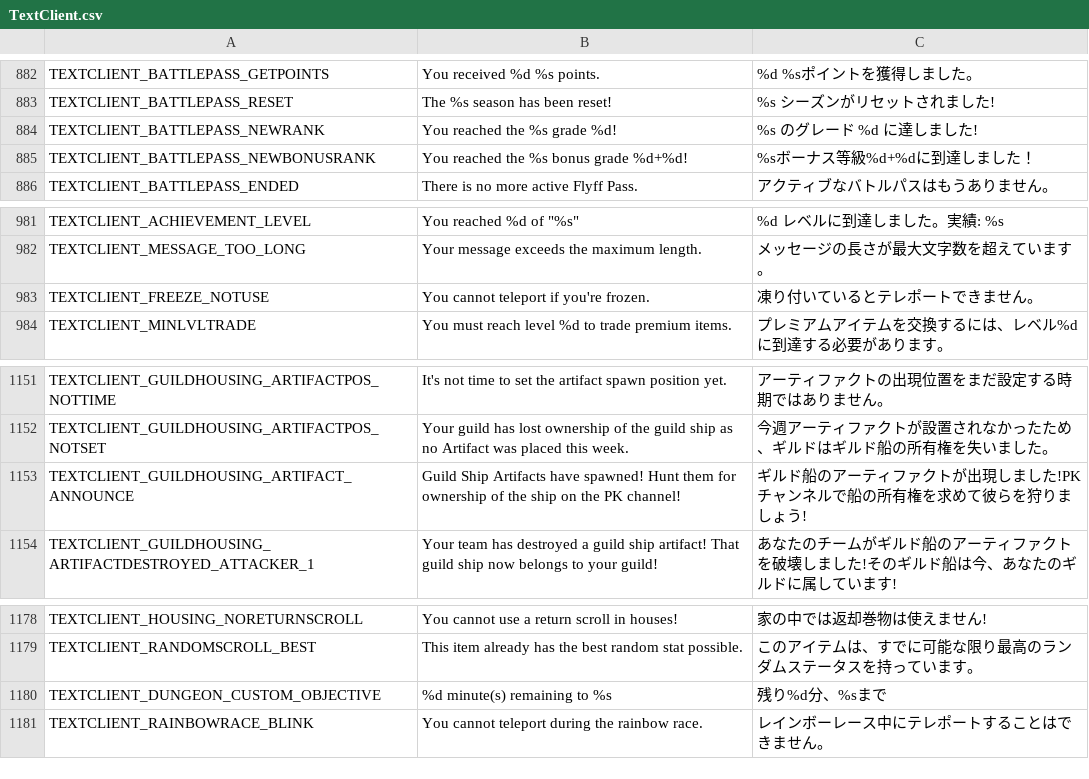
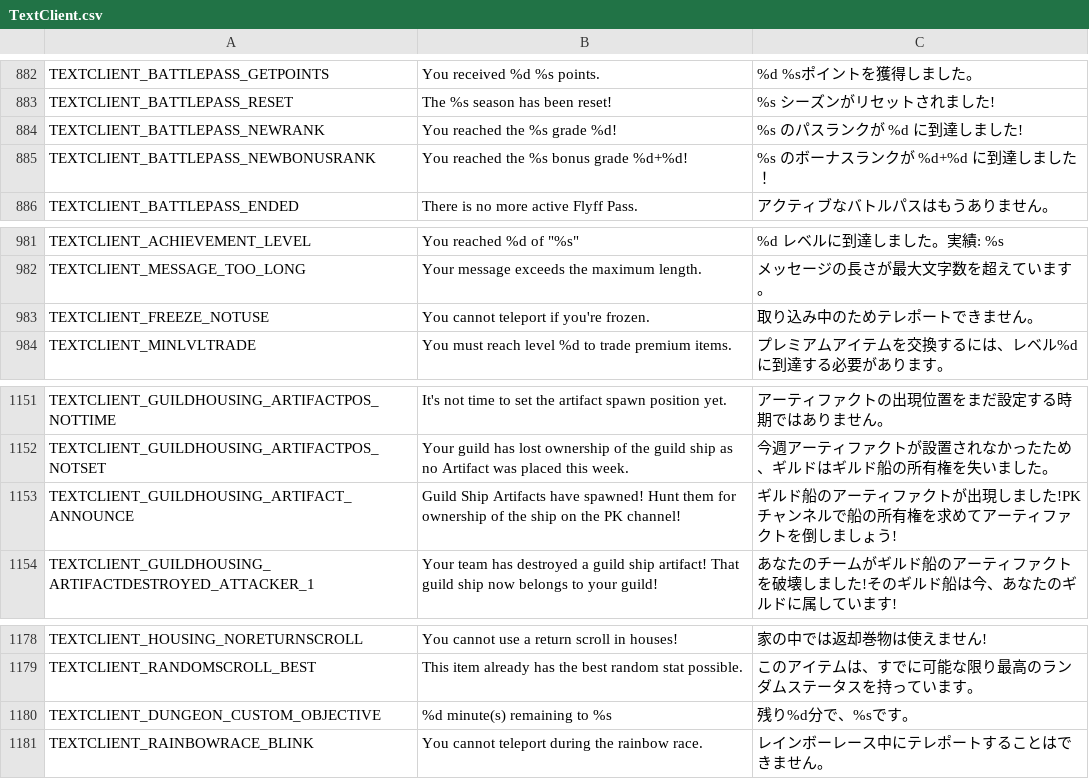
Before and after one commit to Charybdis-Flyff/Flyff-Universe-Translations, a CSV file: Japanese/TextClient.csv, drawn as a sheet; only a part is shown, gaps mark what is left out.

```diff
--- a/Japanese/TextClient.csv
+++ b/Japanese/TextClient.csv
@@ -883,4 +883,4 @@ TEXTCLIENT_BATTLEPASS_GETPOINTS,You received %d %s points.,%d %sポイントを
 TEXTCLIENT_BATTLEPASS_RESET,The %s season has been reset!,%s シーズンがリセットされました!
-TEXTCLIENT_BATTLEPASS_NEWRANK,You reached the %s grade %d!,%s のグレード %d に達しました!
-TEXTCLIENT_BATTLEPASS_NEWBONUSRANK,You reached the %s bonus grade %d+%d!,%sボーナス等級%d+%dに到達しました！
+TEXTCLIENT_BATTLEPASS_NEWRANK,You reached the %s grade %d!,%s のパスランクが %d に到達しました!
+TEXTCLIENT_BATTLEPASS_NEWBONUSRANK,You reached the %s bonus grade %d+%d!,%s のボーナスランクが %d+%d に到達しました！
 TEXTCLIENT_BATTLEPASS_ENDED,There is no more active Flyff Pass.,アクティブなバトルパスはもうありません。
@@ -982,3 +982,3 @@ TEXTCLIENT_ACHIEVEMENT_LEVEL,"You reached %d of ""%s""",%d レベルに到達し
 TEXTCLIENT_MESSAGE_TOO_LONG,Your message exceeds the maximum length.,メッセージの長さが最大文字数を超えています。
-TEXTCLIENT_FREEZE_NOTUSE,You cannot teleport if you're frozen.,凍り付いているとテレポートできません。
+TEXTCLIENT_FREEZE_NOTUSE,You cannot teleport if you're frozen.,取り込み中のためテレポートできません。
 TEXTCLIENT_MINLVLTRADE,You must reach level %d to trade premium items.,プレミアムアイテムを交換するには、レベル%dに到達する必要があります。
@@ -1152,3 +1152,3 @@ TEXTCLIENT_GUILDHOUSING_ARTIFACTPOS_NOTTIME,It's not time to set the artifact sp
 TEXTCLIENT_GUILDHOUSING_ARTIFACTPOS_NOTSET,Your guild has lost ownership of the guild ship as no Artifact was placed this week.,今週アーティファクトが設置されなかったため、ギルドはギルド船の所有権を失いました。
-TEXTCLIENT_GUILDHOUSING_ARTIFACT_ANNOUNCE,Guild Ship Artifacts have spawned! Hunt them for ownership of the ship on the PK channel!,ギルド船のアーティファクトが出現しました!PKチャンネルで船の所有権を求めて彼らを狩りましょう!
+TEXTCLIENT_GUILDHOUSING_ARTIFACT_ANNOUNCE,Guild Ship Artifacts have spawned! Hunt them for ownership of the ship on the PK channel!,ギルド船のアーティファクトが出現しました!PKチャンネルで船の所有権を求めてアーティファクトを倒しましょう!
 TEXTCLIENT_GUILDHOUSING_ARTIFACTDESTROYED_ATTACKER_1,Your team has destroyed a guild ship artifact! That guild ship now belongs to your guild!,あなたのチームがギルド船のアーティファクトを破壊しました!そのギルド船は今、あなたのギルドに属しています!
@@ -1179,3 +1179,3 @@ TEXTCLIENT_HOUSING_NORETURNSCROLL,You cannot use a return scroll in houses!,家
 TEXTCLIENT_RANDOMSCROLL_BEST,This item already has the best random stat possible.,このアイテムは、すでに可能な限り最高のランダムステータスを持っています。
-TEXTCLIENT_DUNGEON_CUSTOM_OBJECTIVE,%d minute(s) remaining to %s,残り%d分、%sまで
+TEXTCLIENT_DUNGEON_CUSTOM_OBJECTIVE,%d minute(s) remaining to %s,残り%d分で、%sです。
 TEXTCLIENT_RAINBOWRACE_BLINK,You cannot teleport during the rainbow race.,レインボーレース中にテレポートすることはできません。
```
Also changed, not shown: Japanese/ScenarioQuests.csv.
